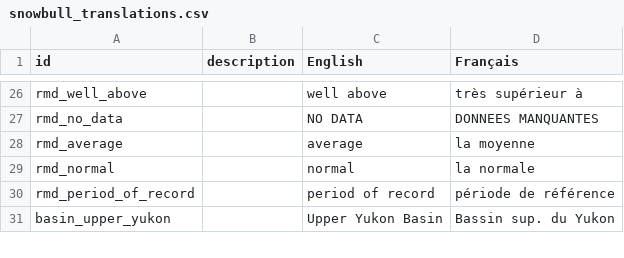
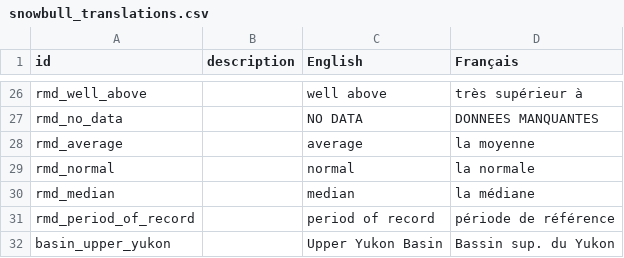
Before and after one commit to YukonWRB/YGwater, a CSV file: data-raw/snowbull_translations.csv, drawn as a sheet; only a part is shown, gaps mark what is left out.

```diff
--- a/data-raw/snowbull_translations.csv
+++ b/data-raw/snowbull_translations.csv
@@ -29,2 +29,3 @@ rmd_average,,average,la moyenne
 rmd_normal,,normal,la normale
+rmd_median,,median,la médiane
 rmd_period_of_record,,period of record,période de référence
```
Also changed, not shown: data-raw/translations.csv, 15 other files.
